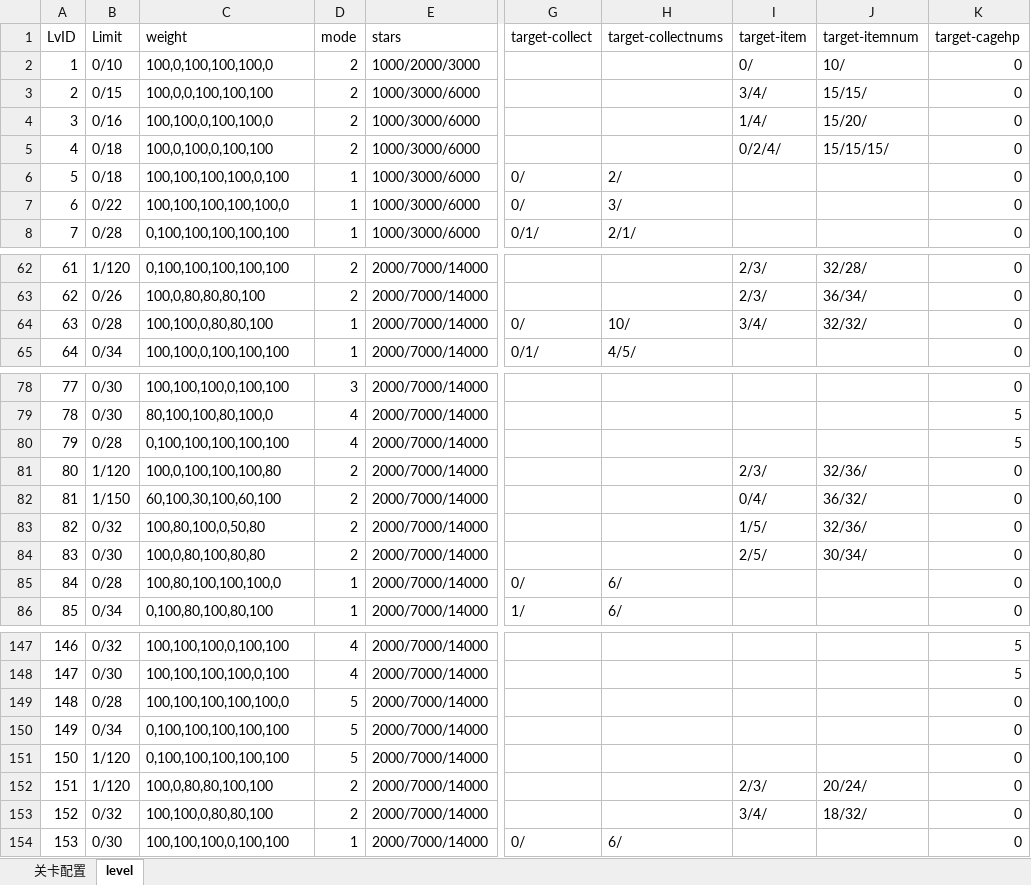
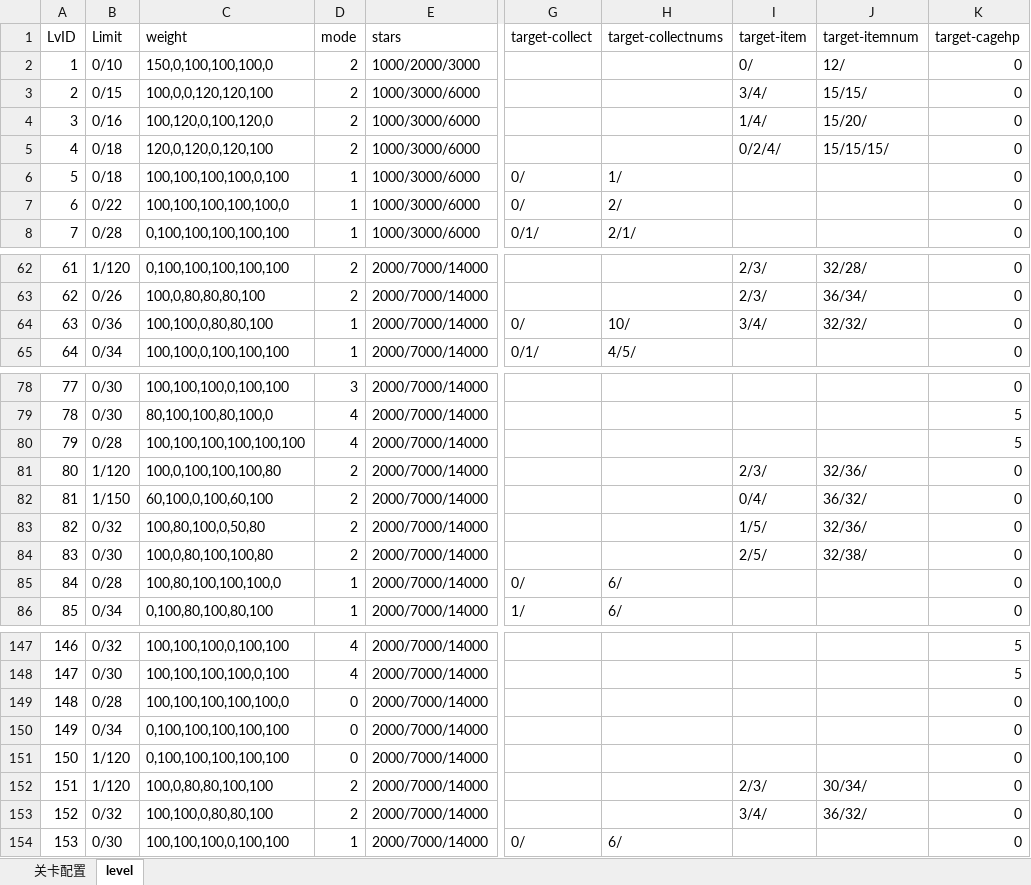
Before and after one commit to jonntd/zhoulu, an Excel workbook: CakeLand文档/CakeLandLevel.xlsm, sheet level, drawn as a sheet; only a part is shown, gaps mark what is left out; values as stored, in another font and other column widths than the file's, no borders; the diff covers the shown part only; the diff names each change by its address in the sheet, - before the commit and + after, or states it on an @@ line.

```diff
--- a/CakeLand文档/CakeLandLevel.xlsm (sheet level)
+++ b/CakeLand文档/CakeLandLevel.xlsm (sheet level)
-C2 (weight): 100,0,100,100,100,0
+C2 (weight): 150,0,100,100,100,0
-J2 (target-itemnum): 10/
+J2 (target-itemnum): 12/
-C3 (weight): 100,0,0,100,100,100
+C3 (weight): 100,0,0,120,120,100
-C4 (weight): 100,100,0,100,100,0
+C4 (weight): 100,120,0,100,120,0
-C5 (weight): 100,0,100,0,100,100
+C5 (weight): 120,0,120,0,120,100
-H6 (target-collectnums): 2/
+H6 (target-collectnums): 1/
-H7 (target-collectnums): 3/
+H7 (target-collectnums): 2/
-B64 (Limit): 0/28
+B64 (Limit): 0/36
-C80 (weight): 0,100,100,100,100,100
+C80 (weight): 100,100,100,100,100,100
-C82 (weight): 60,100,30,100,60,100
+C82 (weight): 60,100,0,100,60,100
-C84 (weight): 100,0,80,100,80,80
+C84 (weight): 100,0,80,100,100,80
-J84 (target-itemnum): 30/34/
+J84 (target-itemnum): 32/38/
-D149:D151 (mode): 5
+D149:D151 (mode): 0
-J152 (target-itemnum): 20/24/
+J152 (target-itemnum): 30/34/
-J153 (target-itemnum): 18/32/
+J153 (target-itemnum): 36/32/
```
Also changed, not shown: 24 edited cells elsewhere in this sheet, sheet 关卡配置.
